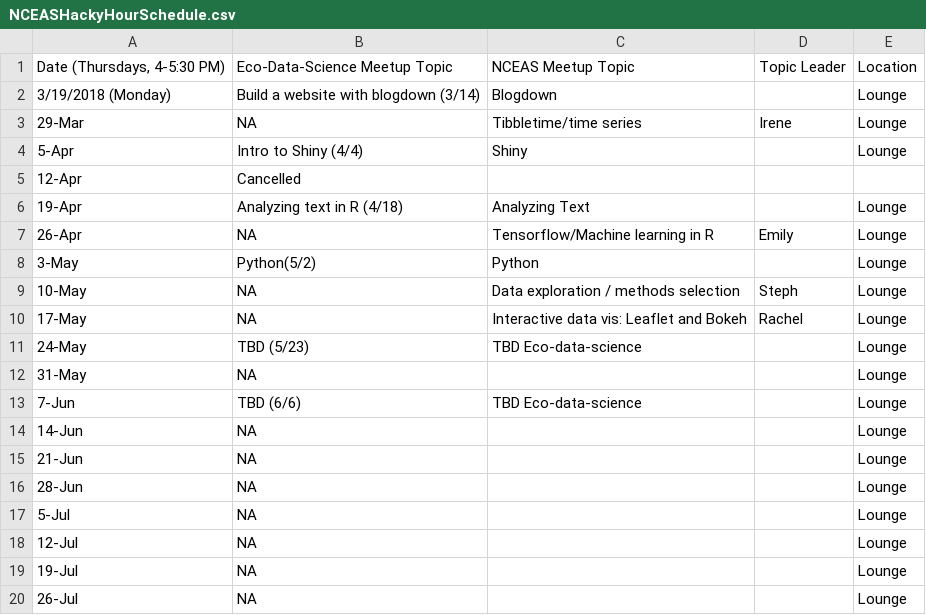
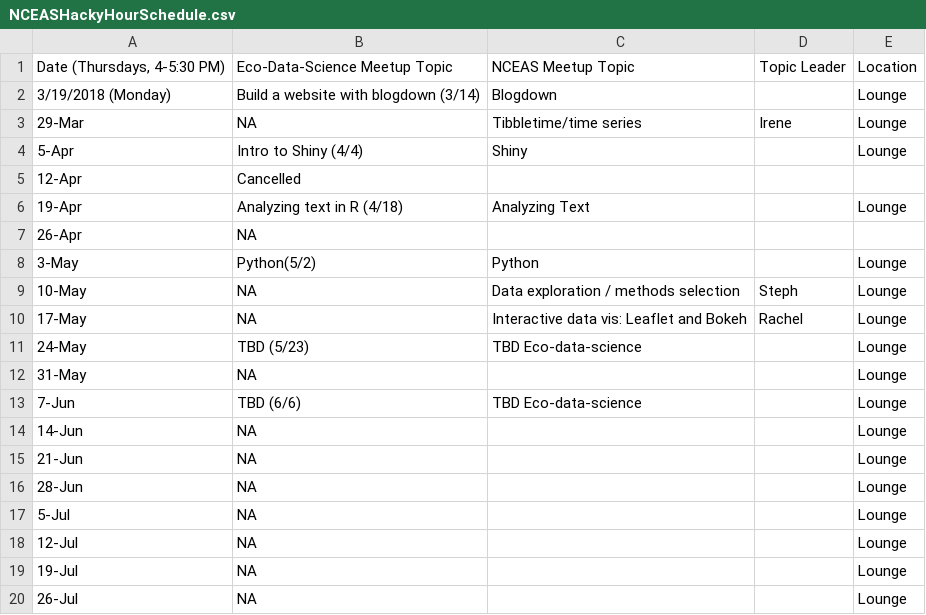
Before and after one commit to nceas-coding-club/hacky-hour-materials, a CSV file: NCEASHackyHourSchedule.csv, drawn as a sheet.

Commit message:
Update NCEASHackyHourSchedule.csv

```diff
--- a/NCEASHackyHourSchedule.csv
+++ b/NCEASHackyHourSchedule.csv
@@ -6,3 +6,3 @@
 19-Apr,Analyzing text in R (4/18),Analyzing Text,,Lounge
-26-Apr,NA,Tensorflow/Machine learning in R,Emily,Lounge
+26-Apr,NA,,,
 3-May,Python(5/2),Python,,Lounge
```
